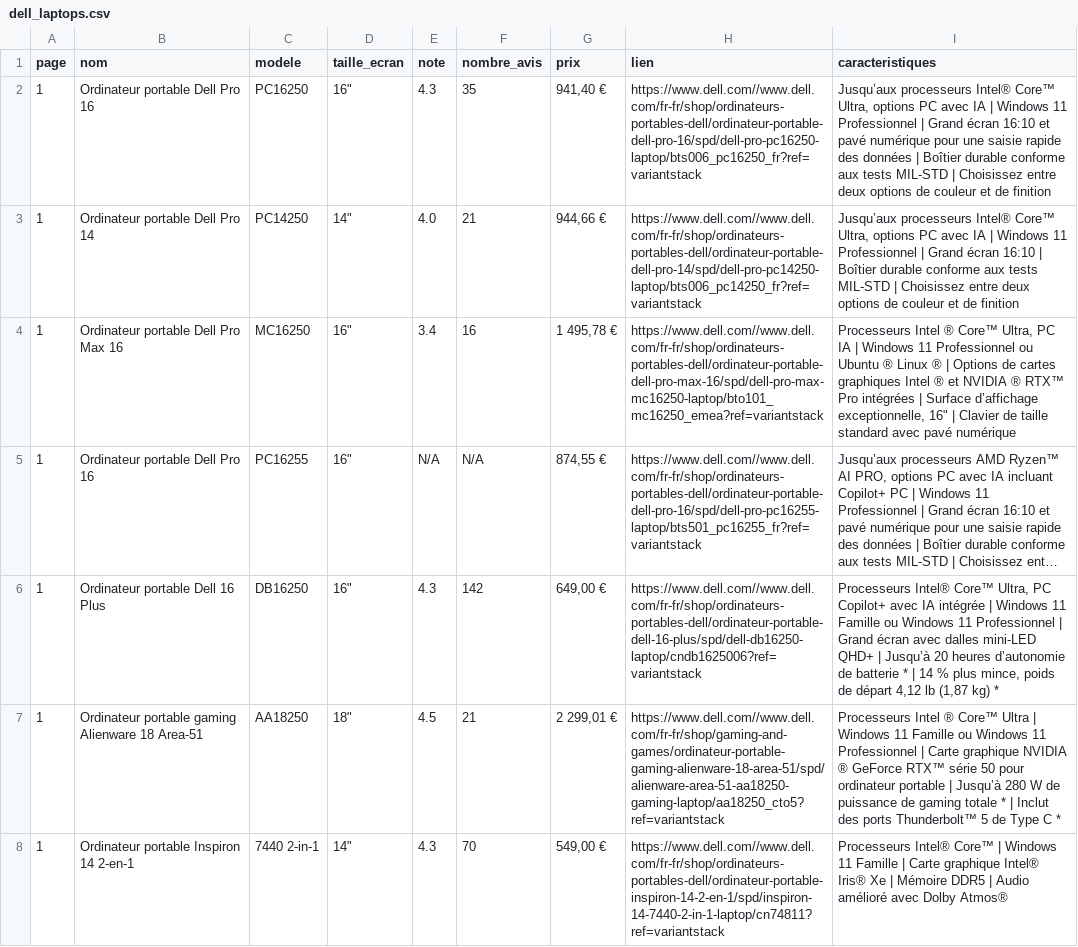
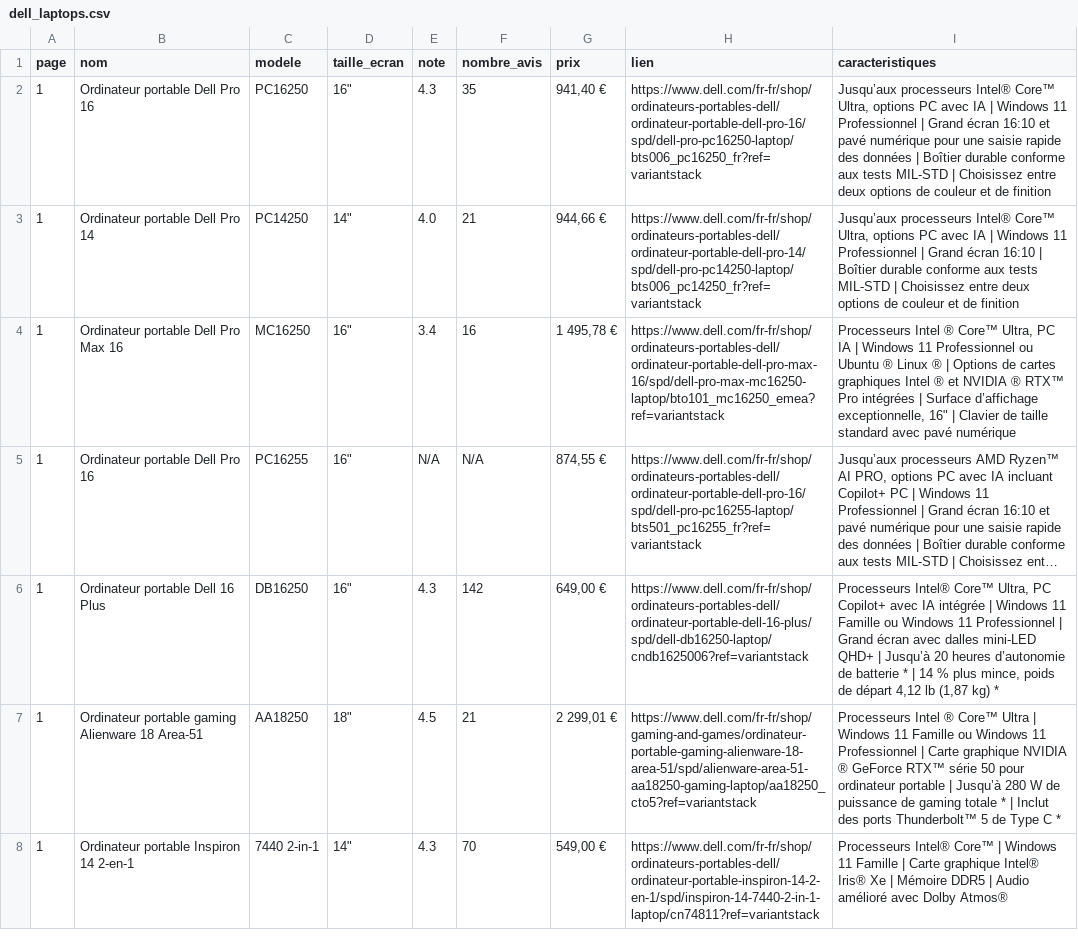
Before and after one commit to annabordachar/roi-calculator, a CSV file: backend/data/dell_laptops.csv, drawn as a sheet; only a part is shown; long unchanged cells end in …; the diff covers the shown part only; the diff names each change by its address in the sheet, - before the commit and + after, or states it on an @@ line.

```diff
--- a/backend/data/dell_laptops.csv
+++ b/backend/data/dell_laptops.csv
-H2 (lien): https://www.dell.com//www.dell.com/fr-fr/shop/ordinateurs-portables-dell/ordinateur-portable-dell-pro-16/spd/dell-pro-pc16250-laptop/bts006_pc16250_fr?ref=variantstack
+H2 (lien): https://www.dell.com/fr-fr/shop/ordinateurs-portables-dell/ordinateur-portable-dell-pro-16/spd/dell-pro-pc16250-laptop/bts006_pc16250_fr?ref=variantstack
-H3 (lien): https://www.dell.com//www.dell.com/fr-fr/shop/ordinateurs-portables-dell/ordinateur-portable-dell-pro-14/spd/dell-pro-pc14250-laptop/bts006_pc14250_fr?ref=variantstack
+H3 (lien): https://www.dell.com/fr-fr/shop/ordinateurs-portables-dell/ordinateur-portable-dell-pro-14/spd/dell-pro-pc14250-laptop/bts006_pc14250_fr?ref=variantstack
-H4 (lien): https://www.dell.com//www.dell.com/fr-fr/shop/ordinateurs-portables-dell/ordinateur-portable-dell-pro-max-16/spd/dell-pro-max-mc16250-laptop/bto101_mc16250_emea?ref=variantstack
+H4 (lien): https://www.dell.com/fr-fr/shop/ordinateurs-portables-dell/ordinateur-portable-dell-pro-max-16/spd/dell-pro-max-mc16250-laptop/bto101_mc16250_emea?ref=variantstack
-H5 (lien): https://www.dell.com//www.dell.com/fr-fr/shop/ordinateurs-portables-dell/ordinateur-portable-dell-pro-16/spd/dell-pro-pc16255-laptop/bts501_pc16255_fr?ref=variantstack
+H5 (lien): https://www.dell.com/fr-fr/shop/ordinateurs-portables-dell/ordinateur-portable-dell-pro-16/spd/dell-pro-pc16255-laptop/bts501_pc16255_fr?ref=variantstack
-H6 (lien): https://www.dell.com//www.dell.com/fr-fr/shop/ordinateurs-portables-dell/ordinateur-portable-dell-16-plus/spd/dell-db16250-laptop/cndb1625006?ref=variantstack
+H6 (lien): https://www.dell.com/fr-fr/shop/ordinateurs-portables-dell/ordinateur-portable-dell-16-plus/spd/dell-db16250-laptop/cndb1625006?ref=variantstack
-H7 (lien): https://www.dell.com//www.dell.com/fr-fr/shop/gaming-and-games/ordinateur-portable-gaming-alienware-18-area-51/spd/alienware-area-51-aa18250-gaming-laptop/aa18250_cto5?ref=variantstack
+H7 (lien): https://www.dell.com/fr-fr/shop/gaming-and-games/ordinateur-portable-gaming-alienware-18-area-51/spd/alienware-area-51-aa18250-gaming-laptop/aa18250_cto5?ref=variantstack
-H8 (lien): https://www.dell.com//www.dell.com/fr-fr/shop/ordinateurs-portables-dell/ordinateur-portable-inspiron-14-2-en-1/spd/inspiron-14-7440-2-in-1-laptop/cn74811?ref=variantstack
+H8 (lien): https://www.dell.com/fr-fr/shop/ordinateurs-portables-dell/ordinateur-portable-inspiron-14-2-en-1/spd/inspiron-14-7440-2-in-1-laptop/cn74811?ref=variantstack
```
Also changed, not shown: 53 edited cells elsewhere in this file, backend/data/equipment_catalog.csv, 12 other files.
